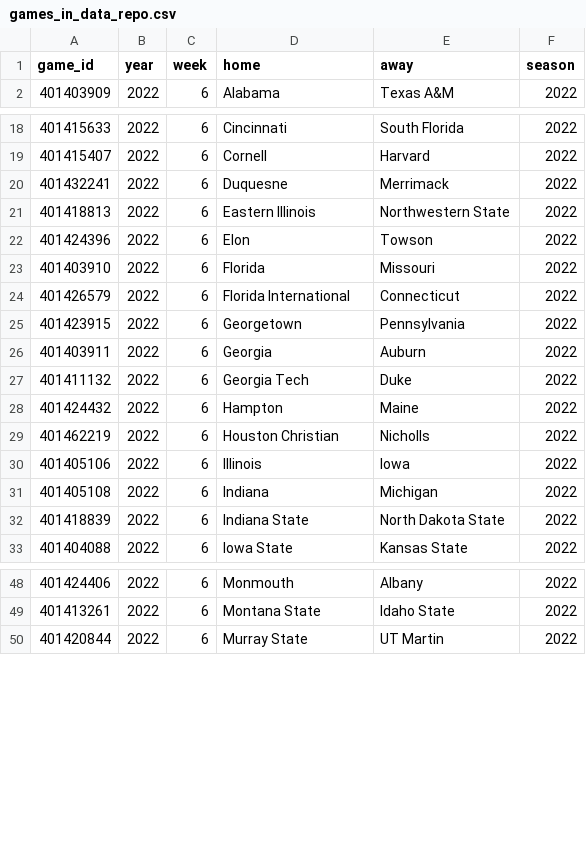
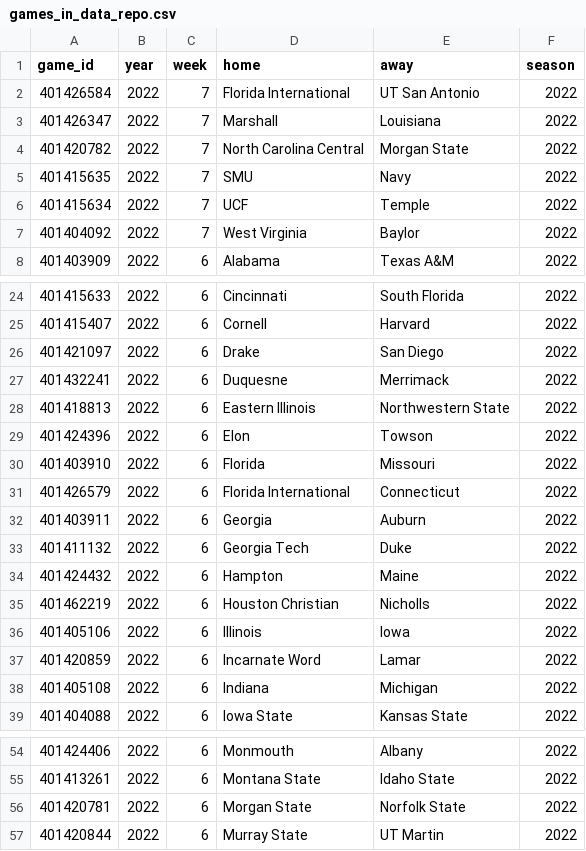
Before and after one commit to sportsdataverse/cfbfastR-data, a CSV file: data/games_in_data_repo.csv, drawn as a sheet; only a part is shown, gaps mark what is left out; removed rows and columns are numbered as before the commit, all else as after; the diff covers the shown part only; the diff names each change by its address in the sheet, - before the commit and + after, or states it on an @@ line.

```diff
--- a/data/games_in_data_repo.csv
+++ b/data/games_in_data_repo.csv
+row 2: 401426584 | 2022 | 7 | Florida International | UT San Antonio | 2022
+row 3: 401426347 | 2022 | 7 | Marshall | Louisiana | 2022
+row 4: 401420782 | 2022 | 7 | North Carolina Central | Morgan State | 2022
+row 5: 401415635 | 2022 | 7 | SMU | Navy | 2022
+row 6: 401415634 | 2022 | 7 | UCF | Temple | 2022
+row 7: 401404092 | 2022 | 7 | West Virginia | Baylor | 2022
+row 26: 401421097 | 2022 | 6 | Drake | San Diego | 2022
-row 25: 401423915 | 2022 | 6 | Georgetown | Pennsylvania | 2022
+row 37: 401420859 | 2022 | 6 | Incarnate Word | Lamar | 2022
-row 32: 401418839 | 2022 | 6 | Indiana State | North Dakota State | 2022
+row 56: 401420781 | 2022 | 6 | Morgan State | Norfolk State | 2022
```
Also changed, not shown: 2 added rows elsewhere in this file, schedules/csv/cfb_schedules_2022.csv, 6 other files.
